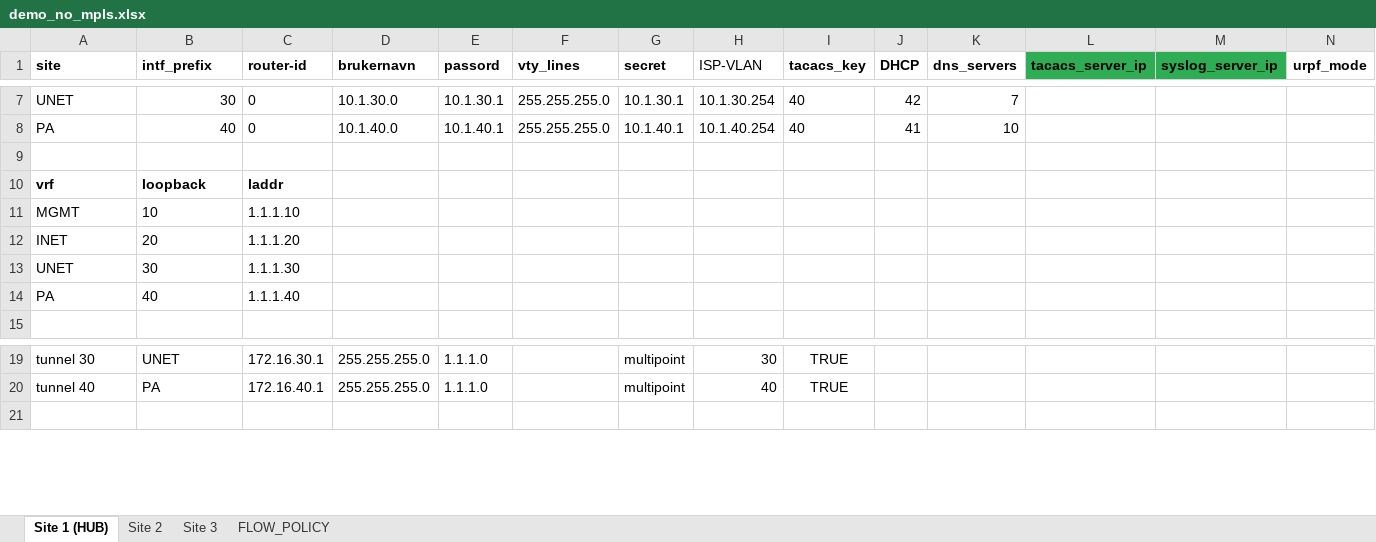
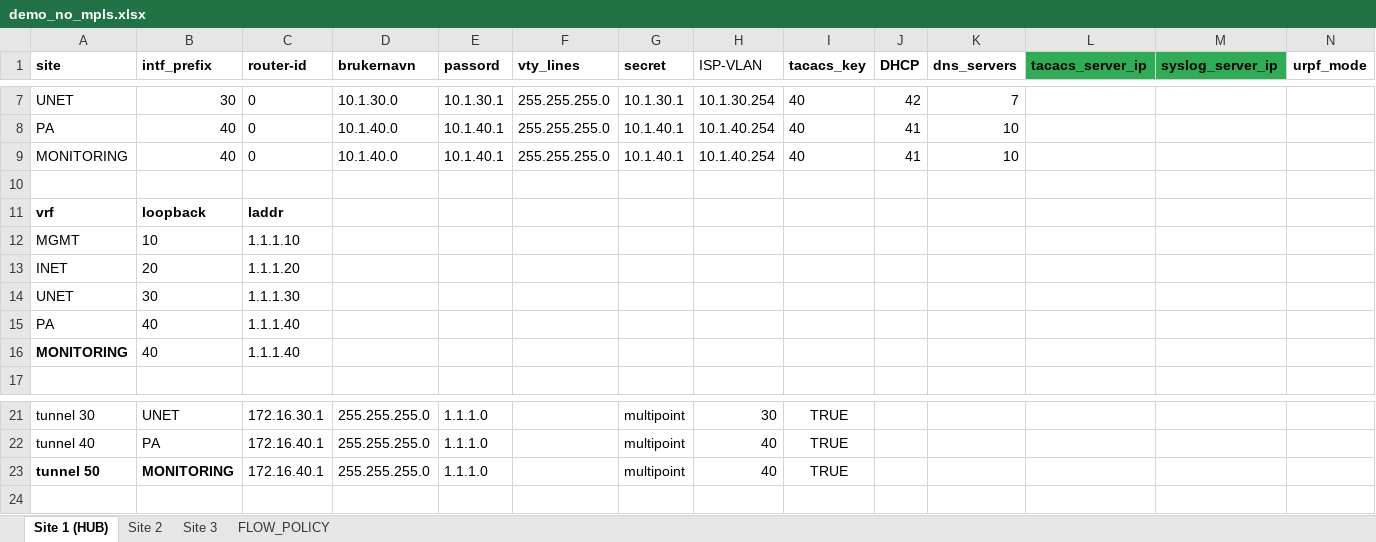
Before and after one commit to Yonatan1717/INI-scripts-and-config, an Excel workbook: NO_MPLS_SAD/demo_no_mpls.xlsx, sheet Site 1 (HUB), drawn as a sheet; only a part is shown, gaps mark what is left out; values as stored, in another font and other column widths than the file's, no borders; table styles not drawn; rows hold the shown columns only; the diff names each change by its address in the sheet, - before the commit and + after, or states it on an @@ line.

```diff
--- a/NO_MPLS_SAD/demo_no_mpls.xlsx (sheet Site 1 (HUB))
+++ b/NO_MPLS_SAD/demo_no_mpls.xlsx (sheet Site 1 (HUB))
+row 9: MONITORING | 40 | 0 | 10.1.40.0 | 10.1.40.1 | 255.255.255.0 | 10.1.40.1 | 10.1.40.254 | 40 | 41 | 10
+row 16: MONITORING | 40 | 1.1.1.40
+row 23: tunnel 50 | MONITORING | 172.16.40.1 | 255.255.255.0 | 1.1.1.0 |  | multipoint | 40 | TRUE
```
Also changed, not shown: sheet Site 3, sheet Site 2, sheet FLOW_POLICY, formulas that keep their value, 8 other files.
